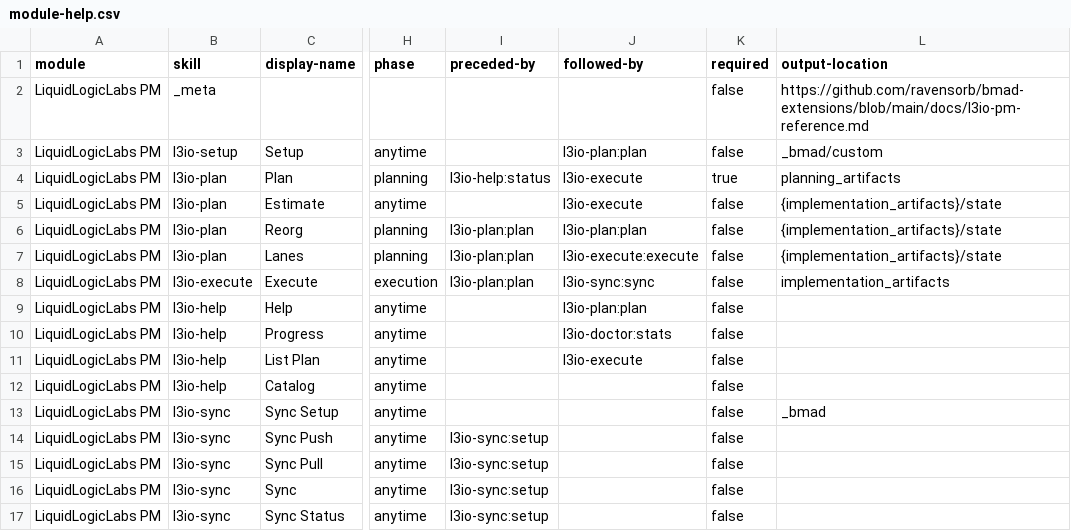
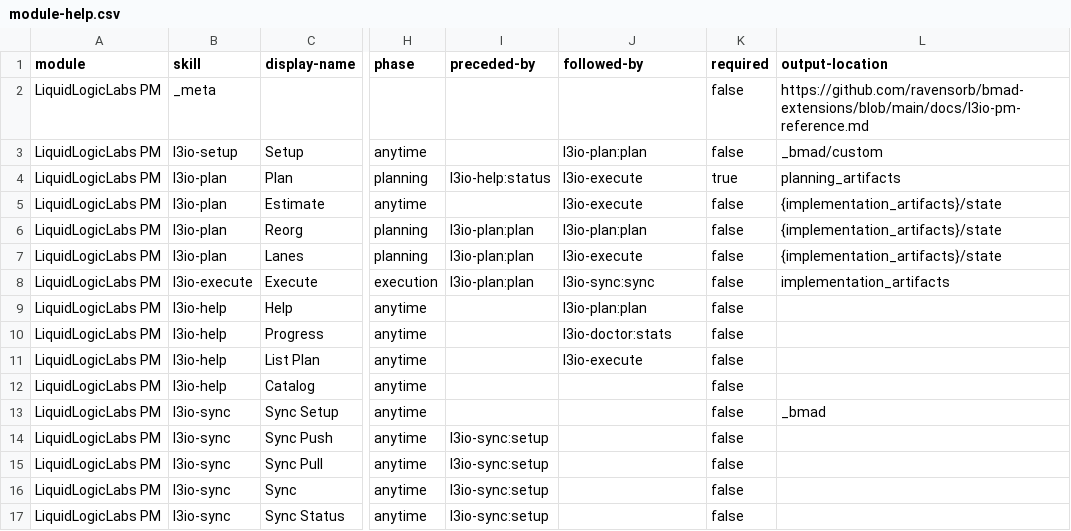
Before and after one commit to LiquidLogicLabs/bmad-extensions, a CSV file: skills/l3io-setup/assets/module-help.csv, drawn as a sheet; only a part is shown, gaps mark what is left out; the diff names each change by its address in the sheet, - before the commit and + after, or states it on an @@ line.

```diff
--- a/skills/l3io-setup/assets/module-help.csv
+++ b/skills/l3io-setup/assets/module-help.csv
-J7 (followed-by): l3io-execute:execute
+J7 (followed-by): l3io-execute
```
Also changed, not shown: 1 other file.
